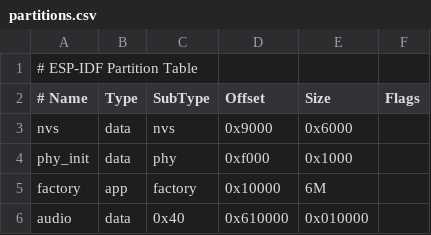
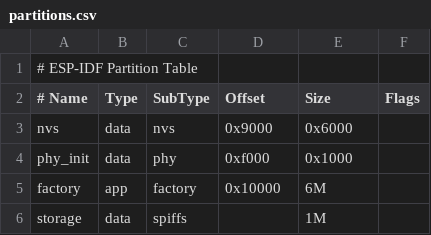
Before and after one commit to k1ngcyk/esp32-audio-classification, a CSV file: partitions.csv, drawn as a sheet.

```diff
--- a/partitions.csv
+++ b/partitions.csv
@@ -5,2 +5,2 @@ phy_init, data, phy,     0xf000,  0x1000,
 factory,  app,  factory, 0x10000, 6M,
-audio,    data, 0x40,    0x610000,0x010000,
+storage,  data, spiffs,  ,        1M,
```
Also changed, not shown: 8 other files.
